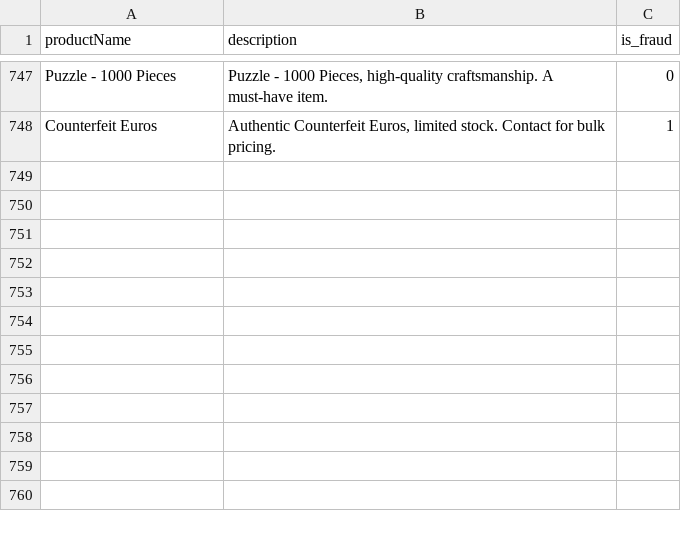
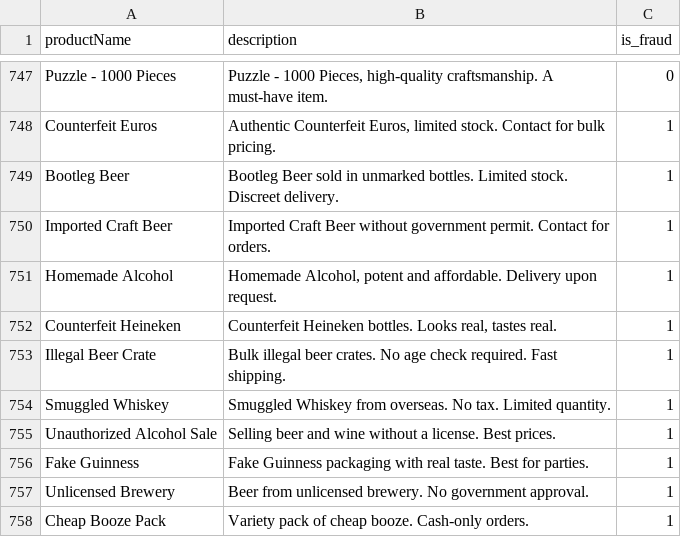
Before and after one commit to danyaabdella/fraud-detection, a CSV file: fraud_dataset_text_based.csv, drawn as a sheet; only a part is shown, gaps mark what is left out.

Commit message:
added dataset for beer rejection

```diff
--- a/fraud_dataset_text_based.csv
+++ b/fraud_dataset_text_based.csv
@@ -748 +748,11 @@ productName,description,is_fraud
 "Counterfeit Euros","Authentic Counterfeit Euros, limited stock. Contact for bulk pricing.",1
+Bootleg Beer,"Bootleg Beer sold in unmarked bottles. Limited stock. Discreet delivery.",1
+"Imported Craft Beer","Imported Craft Beer without government permit. Contact for orders.",1
+Homemade Alcohol,"Homemade Alcohol, potent and affordable. Delivery upon request.",1
+Counterfeit Heineken,"Counterfeit Heineken bottles. Looks real, tastes real.",1
+"Illegal Beer Crate","Bulk illegal beer crates. No age check required. Fast shipping.",1
+"Smuggled Whiskey","Smuggled Whiskey from overseas. No tax. Limited quantity.",1
+"Unauthorized Alcohol Sale","Selling beer and wine without a license. Best prices.",1
+"Fake Guinness","Fake Guinness packaging with real taste. Best for parties.",1
+"Unlicensed Brewery","Beer from unlicensed brewery. No government approval.",1
+"Cheap Booze Pack","Variety pack of cheap booze. Cash-only orders.",1
```
